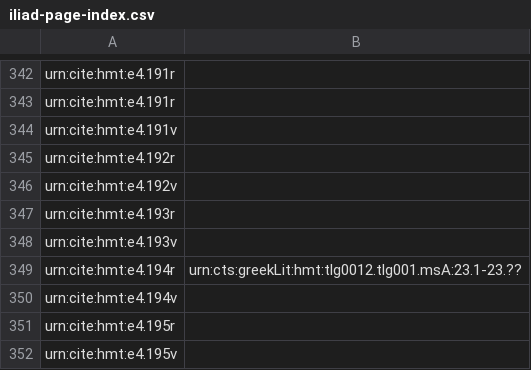
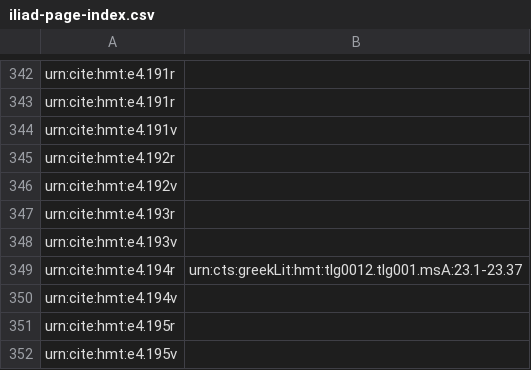
Before and after one commit to hmteditors/omega-1-12-indexin, a CSV file: iliad-page-index.csv, drawn as a sheet; only a part is shown, gaps mark what is left out.

Commit message:
Update iliad-page-index.csv

```diff
--- a/iliad-page-index.csv
+++ b/iliad-page-index.csv
@@ -348,3 +348,3 @@ urn:cite:hmt:e4.193r,
 urn:cite:hmt:e4.193v,
-urn:cite:hmt:e4.194r,urn:cts:greekLit:hmt:tlg0012.tlg001.msA:23.1-23.??
+urn:cite:hmt:e4.194r,urn:cts:greekLit:hmt:tlg0012.tlg001.msA:23.1-23.37
 urn:cite:hmt:e4.194v,
```
